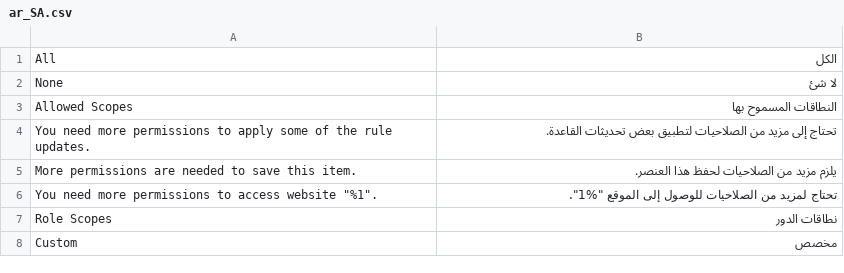
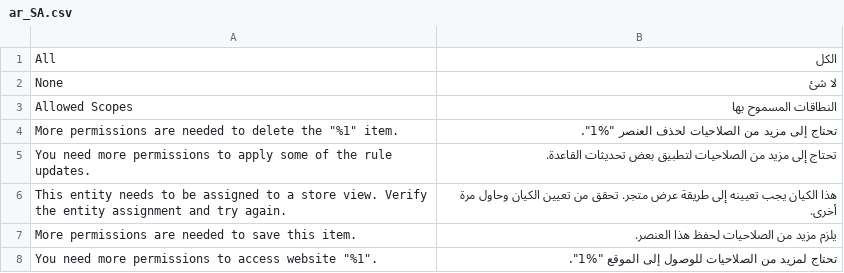
Before and after one commit to magento-l10n/language-ar_SA, a CSV file: ar_SA.csv, drawn as a sheet; only a part is shown; the shorter side is filled out with more unchanged rows.

Commit message:
Updating translations from Crowdin.

```diff
--- a/ar_SA.csv
+++ b/ar_SA.csv
@@ -3,3 +3,5 @@ None,"لا شئ"
 "Allowed Scopes","النطاقات المسموح بها"
+"More permissions are needed to delete the ""%1"" item.","تحتاج إلى مزيد من الصلاحيات لحذف العنصر ""%1""."
 "You need more permissions to apply some of the rule updates.","تحتاج إلى مزيد من الصلاحيات لتطبيق بعض تحديثات القاعدة."
+"This entity needs to be assigned to a store view. Verify the entity assignment and try again.","هذا الكيان يجب تعيينه إلى طريقة عرض متجر. تحقق من تعيين الكيان وحاول مرة أخرى."
 "More permissions are needed to save this item.","يلزم مزيد من الصلاحيات لحفظ هذا العنصر."
```
Also changed, not shown: 1 other file.
